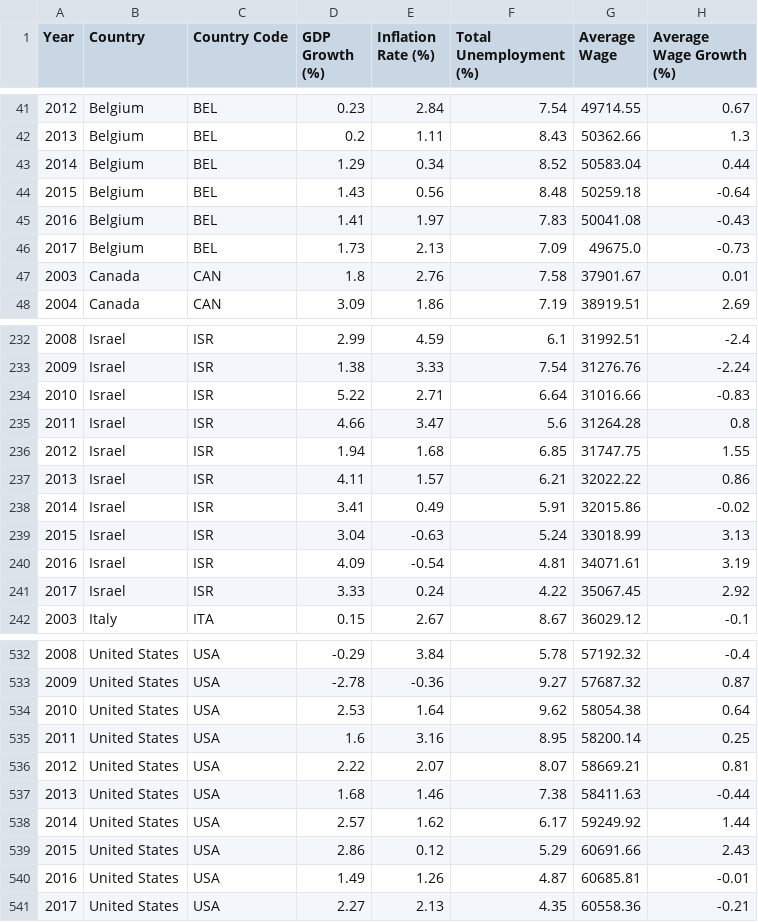
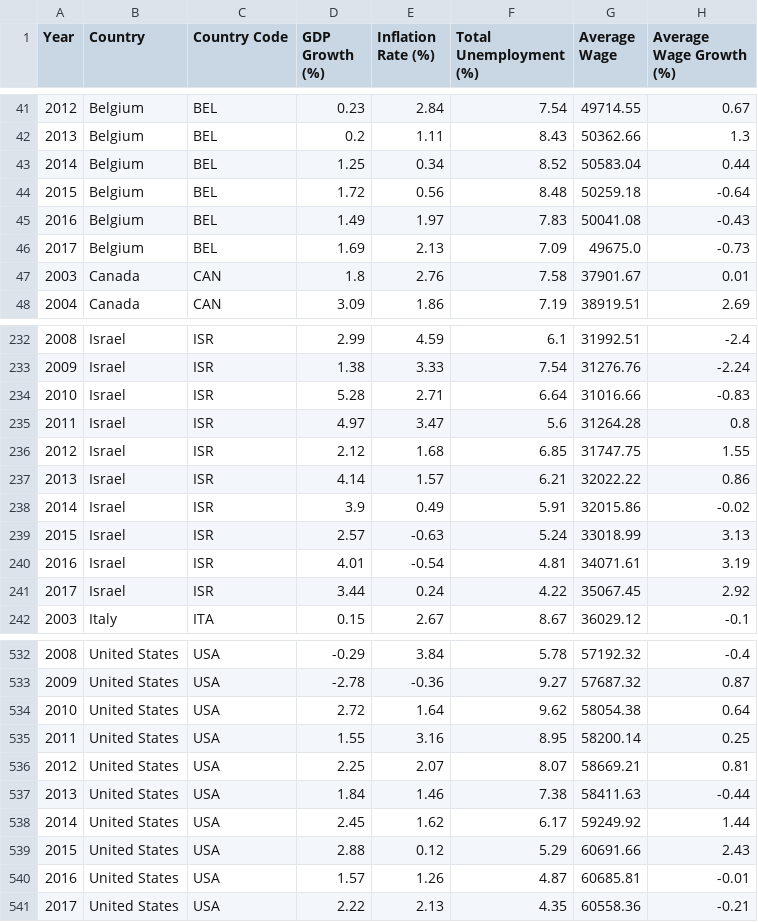
Before and after one commit to NumEconCopenhagen/projects-2019-bcg, a CSV file: dataproject/dataproject/data/thedata.csv, drawn as a sheet; only a part is shown, gaps mark what is left out; the diff covers the shown part only.

```diff
--- a/dataproject/dataproject/data/thedata.csv
+++ b/dataproject/dataproject/data/thedata.csv
@@ -42,6 +42,6 @@ Year,Country,Country Code,GDP Growth (%),Inflation Rate (%),Total Unemployment (
 2013,Belgium,BEL,0.2,1.11,8.43,50362.66,1.3
-2014,Belgium,BEL,1.29,0.34,8.52,50583.04,0.44
-2015,Belgium,BEL,1.43,0.56,8.48,50259.18,-0.64
-2016,Belgium,BEL,1.41,1.97,7.83,50041.08,-0.43
-2017,Belgium,BEL,1.73,2.13,7.09,49675.0,-0.73
+2014,Belgium,BEL,1.25,0.34,8.52,50583.04,0.44
+2015,Belgium,BEL,1.72,0.56,8.48,50259.18,-0.64
+2016,Belgium,BEL,1.49,1.97,7.83,50041.08,-0.43
+2017,Belgium,BEL,1.69,2.13,7.09,49675.0,-0.73
 2003,Canada,CAN,1.8,2.76,7.58,37901.67,0.01
@@ -233,10 +233,10 @@ Year,Country,Country Code,GDP Growth (%),Inflation Rate (%),Total Unemployment (
 2009,Israel,ISR,1.38,3.33,7.54,31276.76,-2.24
-2010,Israel,ISR,5.22,2.71,6.64,31016.66,-0.83
-2011,Israel,ISR,4.66,3.47,5.6,31264.28,0.8
-2012,Israel,ISR,1.94,1.68,6.85,31747.75,1.55
-2013,Israel,ISR,4.11,1.57,6.21,32022.22,0.86
-2014,Israel,ISR,3.41,0.49,5.91,32015.86,-0.02
-2015,Israel,ISR,3.04,-0.63,5.24,33018.99,3.13
-2016,Israel,ISR,4.09,-0.54,4.81,34071.61,3.19
-2017,Israel,ISR,3.33,0.24,4.22,35067.45,2.92
+2010,Israel,ISR,5.28,2.71,6.64,31016.66,-0.83
+2011,Israel,ISR,4.97,3.47,5.6,31264.28,0.8
+2012,Israel,ISR,2.12,1.68,6.85,31747.75,1.55
+2013,Israel,ISR,4.14,1.57,6.21,32022.22,0.86
+2014,Israel,ISR,3.9,0.49,5.91,32015.86,-0.02
+2015,Israel,ISR,2.57,-0.63,5.24,33018.99,3.13
+2016,Israel,ISR,4.01,-0.54,4.81,34071.61,3.19
+2017,Israel,ISR,3.44,0.24,4.22,35067.45,2.92
 2003,Italy,ITA,0.15,2.67,8.67,36029.12,-0.1
@@ -533,9 +533,9 @@ Year,Country,Country Code,GDP Growth (%),Inflation Rate (%),Total Unemployment (
 2009,United States,USA,-2.78,-0.36,9.27,57687.32,0.87
-2010,United States,USA,2.53,1.64,9.62,58054.38,0.64
-2011,United States,USA,1.6,3.16,8.95,58200.14,0.25
-2012,United States,USA,2.22,2.07,8.07,58669.21,0.81
-2013,United States,USA,1.68,1.46,7.38,58411.63,-0.44
-2014,United States,USA,2.57,1.62,6.17,59249.92,1.44
-2015,United States,USA,2.86,0.12,5.29,60691.66,2.43
-2016,United States,USA,1.49,1.26,4.87,60685.81,-0.01
-2017,United States,USA,2.27,2.13,4.35,60558.36,-0.21
+2010,United States,USA,2.72,1.64,9.62,58054.38,0.64
+2011,United States,USA,1.55,3.16,8.95,58200.14,0.25
+2012,United States,USA,2.25,2.07,8.07,58669.21,0.81
+2013,United States,USA,1.84,1.46,7.38,58411.63,-0.44
+2014,United States,USA,2.45,1.62,6.17,59249.92,1.44
+2015,United States,USA,2.88,0.12,5.29,60691.66,2.43
+2016,United States,USA,1.57,1.26,4.87,60685.81,-0.01
+2017,United States,USA,2.22,2.13,4.35,60558.36,-0.21
```
Also changed, not shown: 95 edited cells elsewhere in this file, 2 other files.
